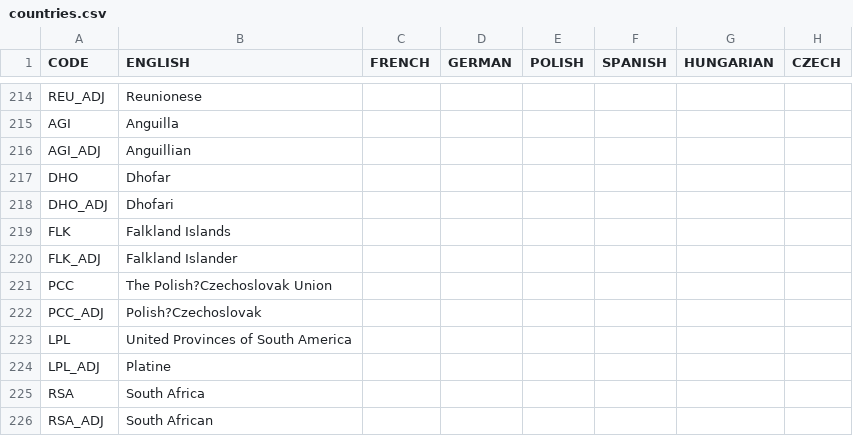
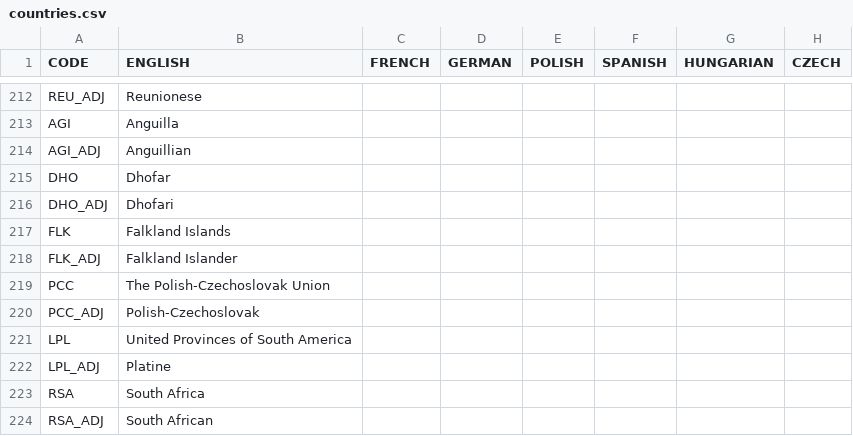
Before and after one commit to DoktorKure/Vic-II-Modern-History-Mod-MHM, a CSV file: MHM/localisation/countries.csv, drawn as a sheet; only a part is shown, gaps mark what is left out; addresses are those after the commit; the diff covers the shown part only; the diff names each change by its address in the sheet, - before the commit and + after, or states it on an @@ line.

Commit message:
Fix localization errors

```diff
--- a/MHM/localisation/countries.csv
+++ b/MHM/localisation/countries.csv
-B219 (ENGLISH): The Polish?Czechoslovak Union
+B219 (ENGLISH): The Polish-Czechoslovak Union
-B220 (ENGLISH): Polish?Czechoslovak
+B220 (ENGLISH): Polish-Czechoslovak
```
Also changed, not shown: 2 removed rows and 16 edited cells elsewhere in this file.
